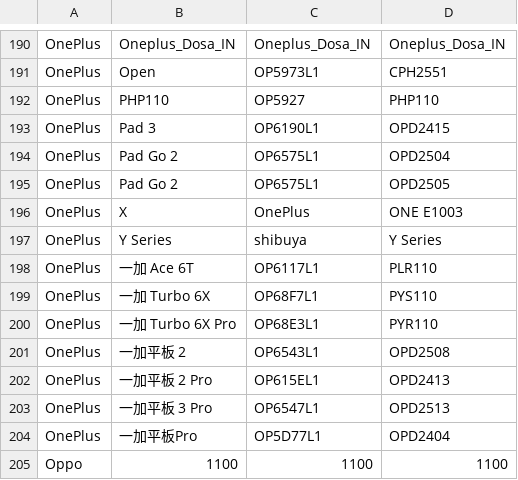
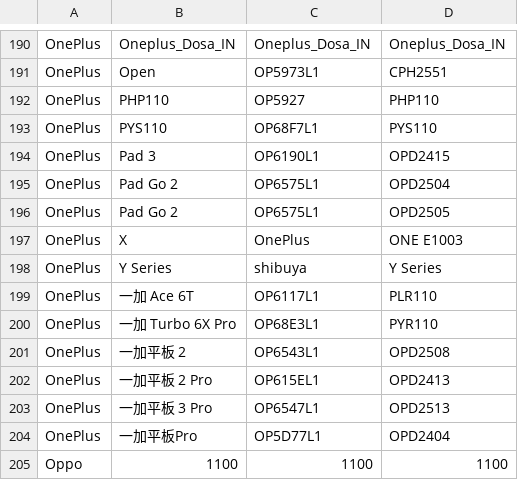
Before and after one commit to parserpp/get_android_data, a CSV file: data/oplus_gms_devices.csv, drawn as a sheet; only a part is shown, gaps mark what is left out; removed rows and columns are numbered as before the commit, all else as after; the diff names each change by its address in the sheet, - before the commit and + after, or states it on an @@ line.

```diff
--- a/data/oplus_gms_devices.csv
+++ b/data/oplus_gms_devices.csv
+row 193: OnePlus | PYS110 | OP68F7L1 | PYS110
-row 199: OnePlus | 一加 Turbo 6X | OP68F7L1 | PYS110
```
Also changed, not shown: 1 other file.
